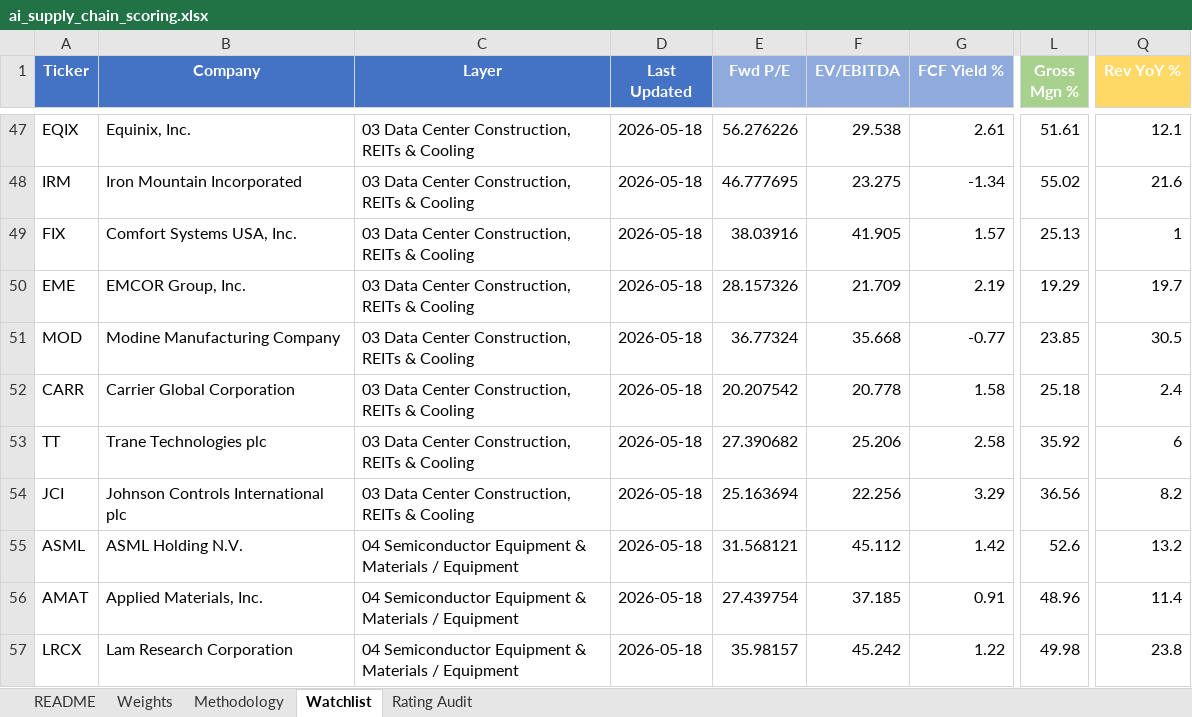
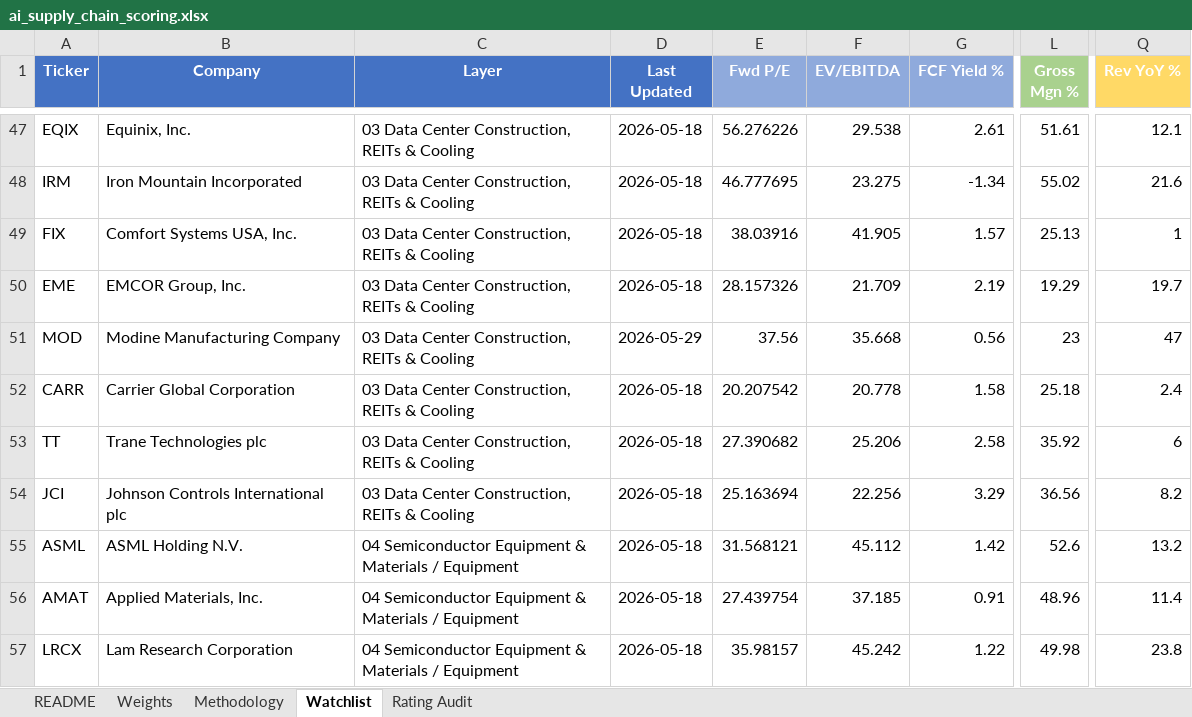
Before and after one commit to dgaraventa5/ai-stocks, an Excel workbook: 00-master/ai_supply_chain_scoring.xlsx, sheet Watchlist, drawn as a sheet; only a part is shown, gaps mark what is left out; values as stored, in another font and other column widths than the file's, no borders; conditional formats not drawn; the diff covers the shown part only; the diff names each change by its address in the sheet, - before the commit and + after, or states it on an @@ line.

```diff
--- a/00-master/ai_supply_chain_scoring.xlsx (sheet Watchlist)
+++ b/00-master/ai_supply_chain_scoring.xlsx (sheet Watchlist)
-D51 (Last Updated): 2026-05-18
+D51 (Last Updated): 2026-05-29
-E51 (Fwd P/E): 36.77324
+E51 (Fwd P/E): 37.56
-G51 (FCF Yield %): -0.77
+G51 (FCF Yield %): 0.56
-L51 (Gross Mgn %): 23.85
+L51 (Gross Mgn %): 23
-Q51 (Rev YoY %): 30.5
+Q51 (Rev YoY %): 47
```
Also changed, not shown: 34 edited cells elsewhere in this sheet, sheet Rating Audit, 1 other file.
